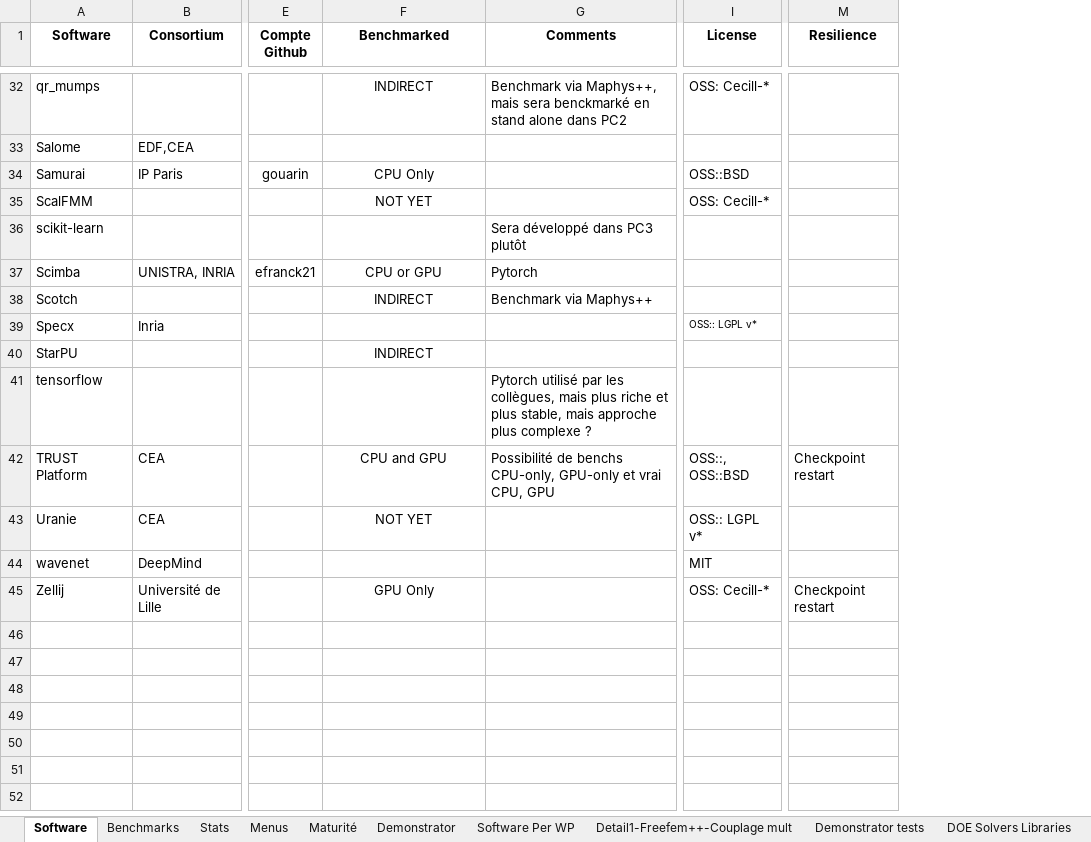
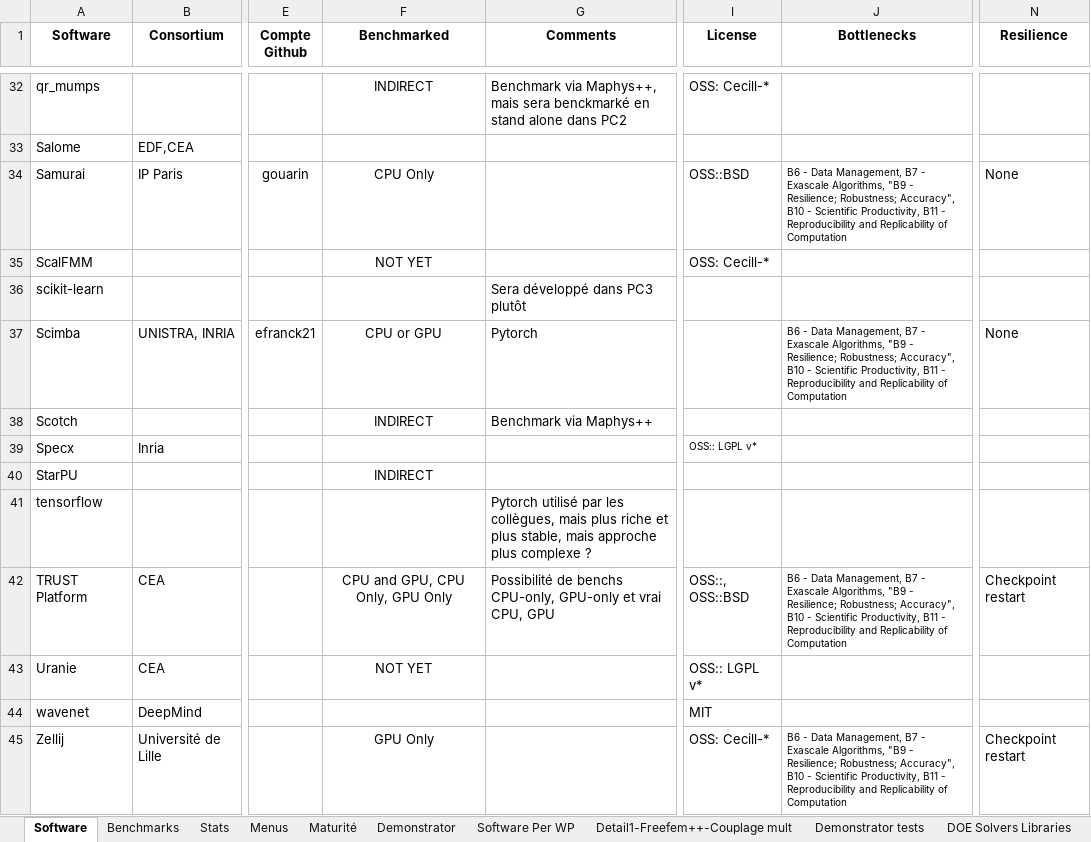
Before and after one commit to numpex/exa-ma-d7.1, an Excel workbook: exama-software.xlsx, sheet Software, drawn as a sheet; only a part is shown, gaps mark what is left out; values as stored, in another font and other column widths than the file's, no borders; charts and pictures and conditional formats and table styles not drawn; addresses are those after the commit; the diff covers the shown part only; the diff names each change by its address in the sheet, - before the commit and + after, or states it on an @@ line.

Commit message:
various updates
update benchmark methodology  #17
add resilience #17
connect the exascale bottlenecks to D7.1 #19

```diff
--- a/exama-software.xlsx (sheet Software)
+++ b/exama-software.xlsx (sheet Software)
+column J (Bottlenecks), rows 34-45: B6 - Data Management, B7 - Exascale Algorithms, "B9 - Resilience; Robustness; Accuracy", B10 - Scientific Productivity, B11 - Reproducibility and Replicability of Computation |  |  | B6 - Data Management, B7 - Exascale Algorithms, "B9 - Resilience; Robustness; Accuracy", B10 - Scientific Productivity, B11 - Reproducibility and Replicability of Computation |  |  |  |  | B6 - Data Management, B7 - Exascale Algorithms, "B9 - Resilience; Robustness; Accuracy", B10 - Scientific Productivity, B11 - Reproducibility and Replicability of Computation |  |  | B6 - Data Management, B7 - Exascale Algorithms, "B9 - Resilience; Robustness; Accuracy", B10 - Scientific Productivity, B11 - Reproducibility and Replicability of Computation
-N34 (Resilience): (empty)
+N34 (Resilience): None
-N37 (Resilience): (empty)
+N37 (Resilience): None
-F42 (Benchmarked): CPU and GPU
+F42 (Benchmarked): CPU and GPU, CPU Only, GPU Only
```
Also changed, not shown: 9 edited cells elsewhere in this sheet, sheet Menus, 45 other files.
